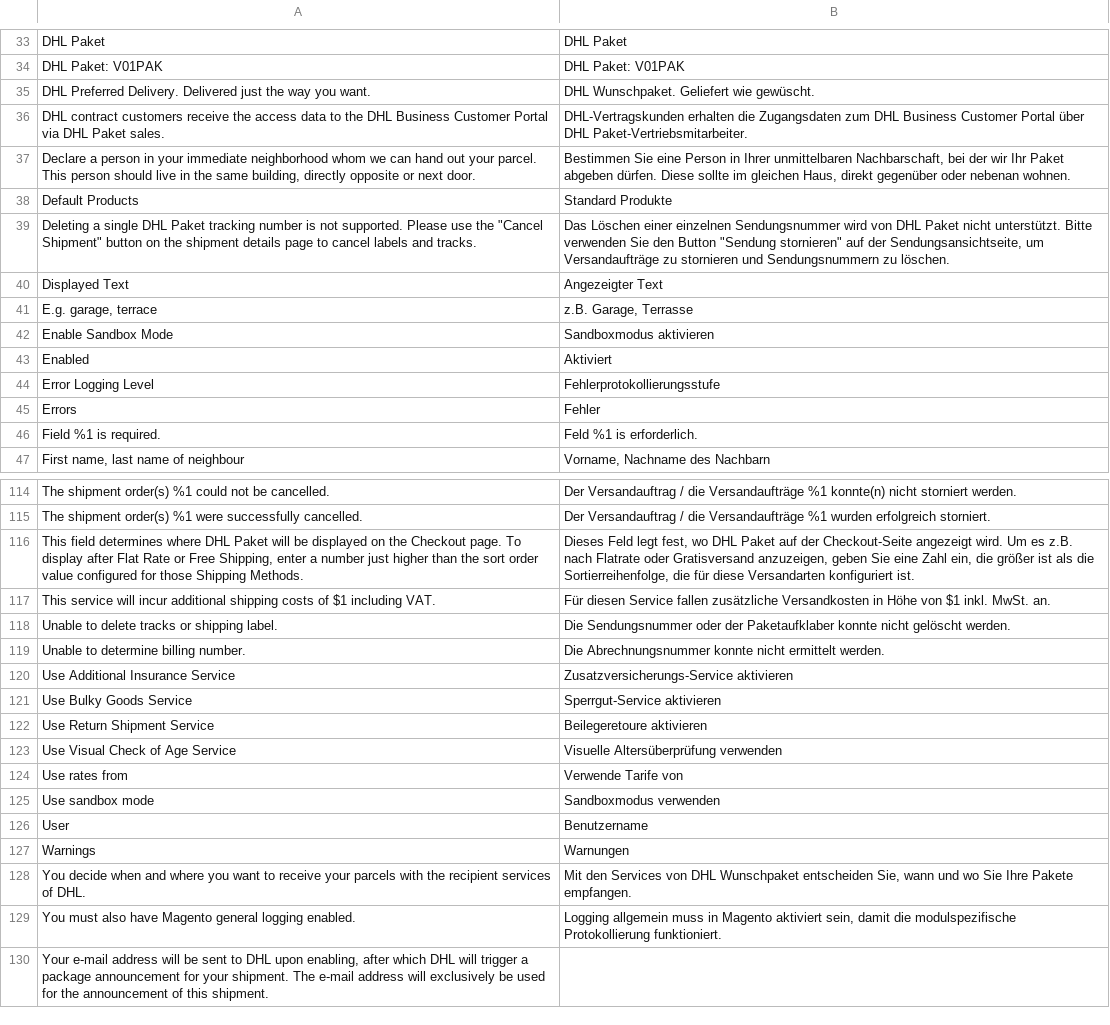
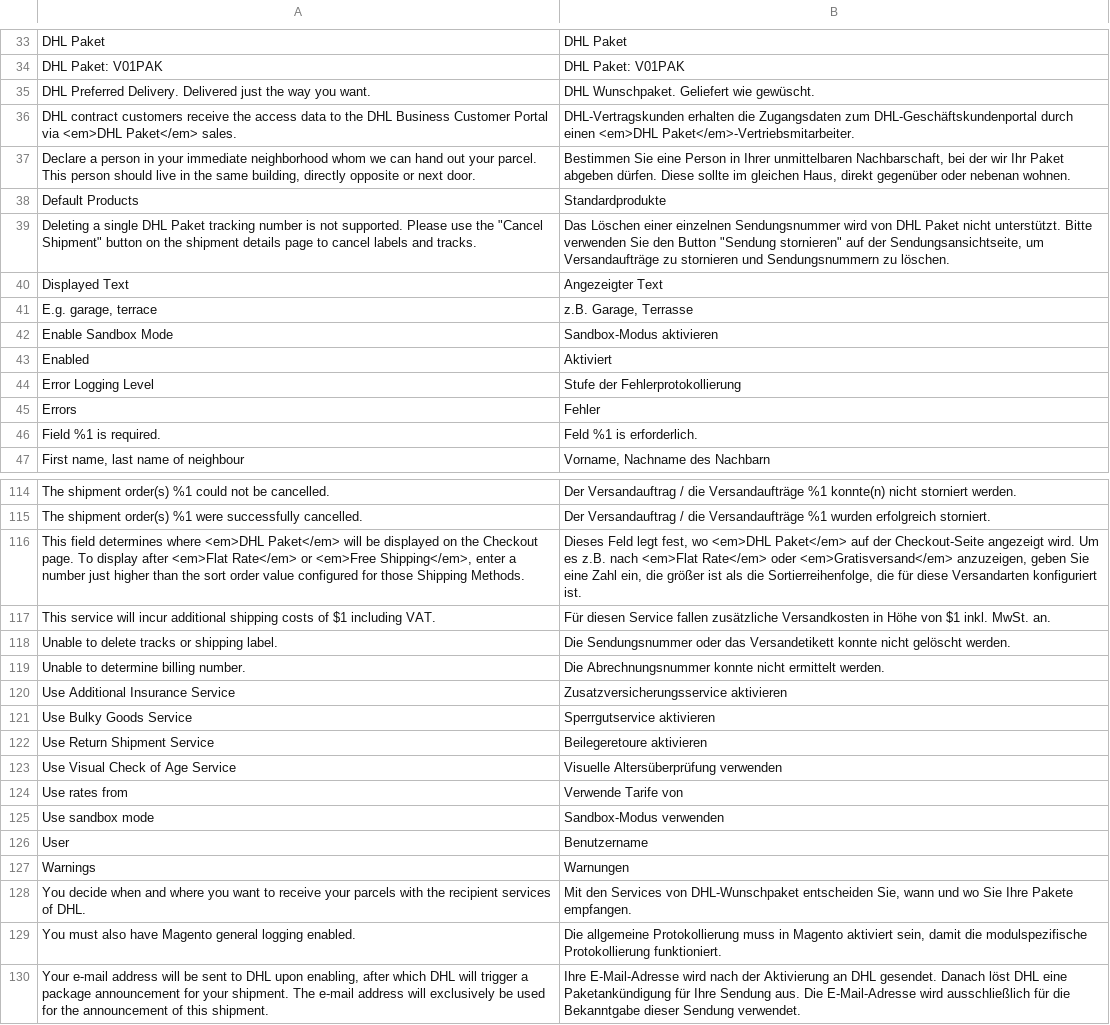
Before and after one commit to netresearch/dhl-module-carrier-paket, a CSV file: i18n/de_DE.csv, drawn as a sheet; only a part is shown, gaps mark what is left out; the diff covers the shown part only.

```diff
--- a/i18n/de_DE.csv
+++ b/i18n/de_DE.csv
@@ -35,5 +35,5 @@
 "DHL Preferred Delivery. Delivered just the way you want.","DHL Wunschpaket. Geliefert wie gewüscht."
-"DHL contract customers receive the access data to the DHL Business Customer Portal via DHL Paket sales.","DHL-Vertragskunden erhalten die Zugangsdaten zum DHL Business Customer Portal über DHL Paket-Vertriebsmitarbeiter."
+"DHL contract customers receive the access data to the DHL Business Customer Portal via <em>DHL Paket</em> sales.","DHL-Vertragskunden erhalten die Zugangsdaten zum DHL-Geschäftskundenportal durch einen <em>DHL Paket</em>-Vertriebsmitarbeiter."
 "Declare a person in your immediate neighborhood whom we can hand out your parcel. This person should live in the same building, directly opposite or next door.","Bestimmen Sie eine Person in Ihrer unmittelbaren Nachbarschaft, bei der wir Ihr Paket abgeben dürfen. Diese sollte im gleichen Haus, direkt gegenüber oder nebenan wohnen."
-"Default Products","Standard Produkte"
+"Default Products","Standardprodukte"
 "Deleting a single DHL Paket tracking number is not supported. Please use the ""Cancel Shipment"" button on the shipment details page to cancel labels and tracks.","Das Löschen einer einzelnen Sendungsnummer wird von DHL Paket nicht unterstützt. Bitte verwenden Sie den Button ""Sendung stornieren"" auf der Sendungsansichtseite, um Versandaufträge zu stornieren und Sendungsnummern zu löschen."
@@ -41,5 +41,5 @@
 "E.g. garage, terrace","z.B. Garage, Terrasse"
-"Enable Sandbox Mode","Sandboxmodus aktivieren"
+"Enable Sandbox Mode","Sandbox-Modus aktivieren"
 "Enabled","Aktiviert"
-"Error Logging Level","Fehlerprotokollierungsstufe"
+"Error Logging Level","Stufe der Fehlerprotokollierung"
 "Errors","Fehler"
@@ -115,8 +115,8 @@
 "The shipment order(s) %1 were successfully cancelled.","Der Versandauftrag / die Versandaufträge %1 wurden erfolgreich storniert."
-"This field determines where DHL Paket will be displayed on the Checkout page. To display after Flat Rate or Free Shipping, enter a number just higher than the sort order value configured for those Shipping Methods.","Dieses Feld legt fest, wo DHL Paket auf der Checkout-Seite angezeigt wird. Um es z.B. nach Flatrate oder Gratisversand anzuzeigen, geben Sie eine Zahl ein, die größer ist als die Sortierreihenfolge, die für diese Versandarten konfiguriert ist."
+"This field determines where <em>DHL Paket</em> will be displayed on the Checkout page. To display after <em>Flat Rate</em> or <em>Free Shipping</em>, enter a number just higher than the sort order value configured for those Shipping Methods.","Dieses Feld legt fest, wo <em>DHL Paket</em> auf der Checkout-Seite angezeigt wird. Um es z.B. nach <em>Flat Rate</em> oder <em>Gratisversand</em> anzuzeigen, geben Sie eine Zahl ein, die größer ist als die Sortierreihenfolge, die für diese Versandarten konfiguriert ist."
 "This service will incur additional shipping costs of $1 including VAT.","Für diesen Service fallen zusätzliche Versandkosten in Höhe von $1 inkl. MwSt. an."
-"Unable to delete tracks or shipping label.","Die Sendungsnummer oder der Paketaufklaber konnte nicht gelöscht werden."
+"Unable to delete tracks or shipping label.","Die Sendungsnummer oder das Versandetikett konnte nicht gelöscht werden."
 "Unable to determine billing number.","Die Abrechnungsnummer konnte nicht ermittelt werden."
-"Use Additional Insurance Service","Zusatzversicherungs-Service aktivieren"
-"Use Bulky Goods Service","Sperrgut-Service aktivieren"
+"Use Additional Insurance Service","Zusatzversicherungsservice aktivieren"
+"Use Bulky Goods Service","Sperrgutservice aktivieren"
 "Use Return Shipment Service","Beilegeretoure aktivieren"
@@ -124,7 +124,7 @@
 "Use rates from","Verwende Tarife von"
-"Use sandbox mode","Sandboxmodus verwenden"
+"Use sandbox mode","Sandbox-Modus verwenden"
 "User","Benutzername"
 "Warnings","Warnungen"
-"You decide when and where you want to receive your parcels with the recipient services of DHL.","Mit den Services von DHL Wunschpaket entscheiden Sie, wann und wo Sie Ihre Pakete empfangen."
-"You must also have Magento general logging enabled.","Logging allgemein muss in Magento aktiviert sein, damit die modulspezifische Protokollierung funktioniert."
-"Your e-mail address will be sent to DHL upon enabling, after which DHL will trigger a package announcement for your shipment. The e-mail address will exclusively be used for the announcement of this shipment.",""
+"You decide when and where you want to receive your parcels with the recipient services of DHL.","Mit den Services von DHL-Wunschpaket entscheiden Sie, wann und wo Sie Ihre Pakete empfangen."
+"You must also have Magento general logging enabled.","Die allgemeine Protokollierung muss in Magento aktiviert sein, damit die modulspezifische Protokollierung funktioniert."
+"Your e-mail address will be sent to DHL upon enabling, after which DHL will trigger a package announcement for your shipment. The e-mail address will exclusively be used for the announcement of this shipment.","Ihre E-Mail-Adresse wird nach der Aktivierung an DHL gesendet. Danach löst DHL eine Paketankündigung für Ihre Sendung aus. Die E-Mail-Adresse wird ausschließlich für die Bekanntgabe dieser Sendung verwendet."
```
Also changed, not shown: 1 added row, 1 removed row and 9 edited cells elsewhere in this file, i18n/en_US.csv, 3 other files.
